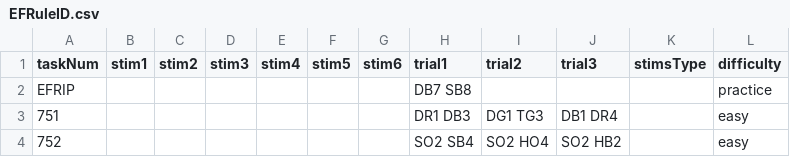
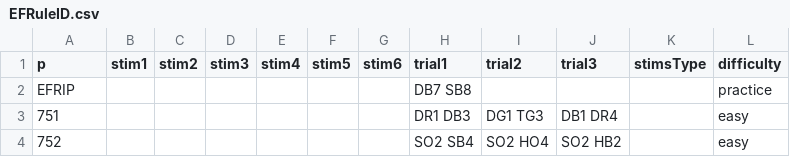
Before and after one commit to uchicago-memory-lab/r56-questions, a CSV file: questions/csv/EFRuleID.csv, drawn as a sheet; only a part is shown.

```diff
--- a/questions/csv/EFRuleID.csv
+++ b/questions/csv/EFRuleID.csv
@@ -1,2 +1,2 @@
-taskNum,stim1,stim2,stim3,stim4,stim5,stim6,trial1,trial2,trial3,stimsType,difficulty
+p,stim1,stim2,stim3,stim4,stim5,stim6,trial1,trial2,trial3,stimsType,difficulty
 EFRIP,,,,,,,DB7 SB8,,,,practice
```
Also changed, not shown: questions/csv/SMObjectNaming.csv.
